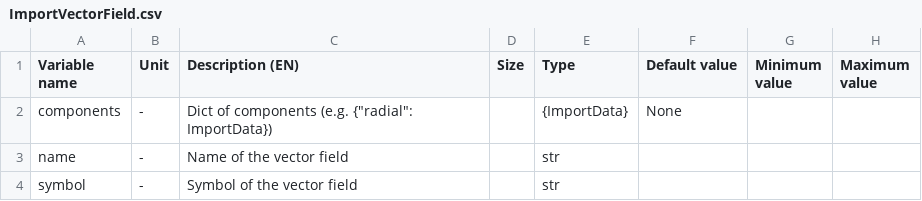
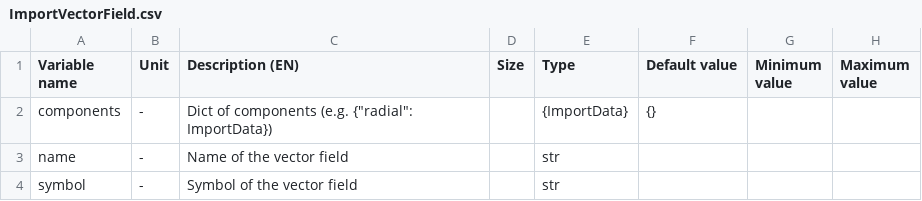
Before and after one commit to Eomys/pyleecan, a CSV file: pyleecan/Generator/ClassesRef/Import/ImportVectorField.csv, drawn as a sheet; only a part is shown; the diff names each change by its address in the sheet, - before the commit and + after, or states it on an @@ line.

```diff
--- a/pyleecan/Generator/ClassesRef/Import/ImportVectorField.csv
+++ b/pyleecan/Generator/ClassesRef/Import/ImportVectorField.csv
-F2 (Default value): None
+F2 (Default value): {}
```
Also changed, not shown: pyleecan/Generator/ClassesRef/Import/ImportData.csv, 7 other files.
